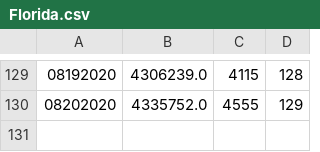
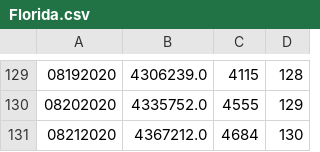
Before and after one commit to chuyunshen/covid, a CSV file: Webapp/Data/Florida.csv, drawn as a sheet; only a part is shown, gaps mark what is left out.

```diff
--- a/Webapp/Data/Florida.csv
+++ b/Webapp/Data/Florida.csv
@@ -130 +130,2 @@
 08202020,4335752.0,4555,129
+08212020,4367212.0,4684,130
```
Also changed, not shown: Webapp/Data/Alabama.csv, Webapp/Data/California.csv, 54 other files.
